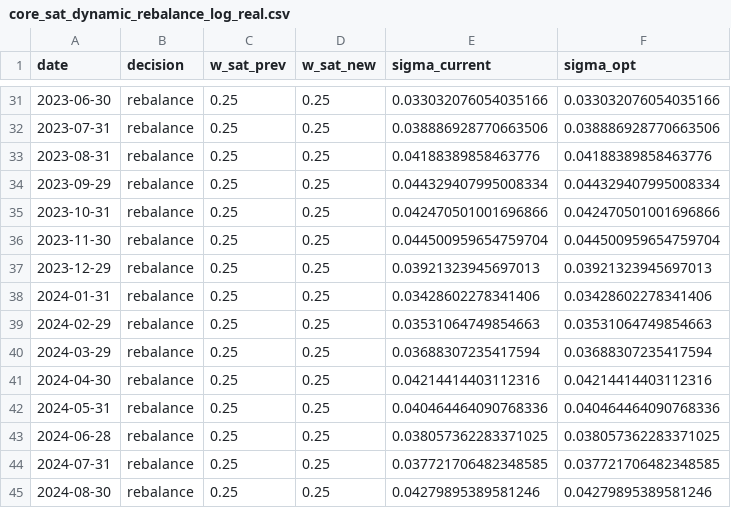
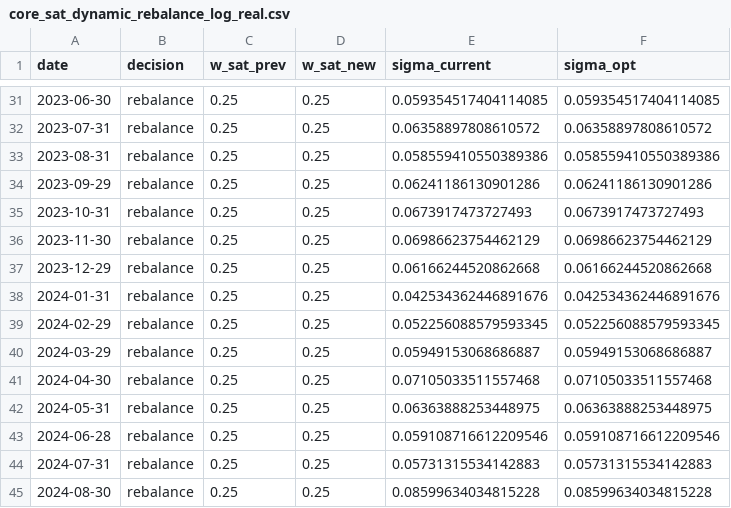
Before and after one commit to HUGO-ROCHA-MONDRAGON/Core_Satellite_Quant, a CSV file: outputs/core_sat_dynamic_rebalance_log_real.csv, drawn as a sheet; only a part is shown, gaps mark what is left out; the diff covers the shown part only.

```diff
--- a/outputs/core_sat_dynamic_rebalance_log_real.csv
+++ b/outputs/core_sat_dynamic_rebalance_log_real.csv
@@ -31,15 +31,15 @@ date,decision,w_sat_prev,w_sat_new,sigma_current,sigma_opt
-2023-06-30,rebalance,0.25,0.25,0.033032076054035166,0.033032076054035166
-2023-07-31,rebalance,0.25,0.25,0.038886928770663506,0.038886928770663506
-2023-08-31,rebalance,0.25,0.25,0.04188389858463776,0.04188389858463776
-2023-09-29,rebalance,0.25,0.25,0.044329407995008334,0.044329407995008334
-2023-10-31,rebalance,0.25,0.25,0.042470501001696866,0.042470501001696866
-2023-11-30,rebalance,0.25,0.25,0.044500959654759704,0.044500959654759704
-2023-12-29,rebalance,0.25,0.25,0.03921323945697013,0.03921323945697013
-2024-01-31,rebalance,0.25,0.25,0.03428602278341406,0.03428602278341406
-2024-02-29,rebalance,0.25,0.25,0.03531064749854663,0.03531064749854663
-2024-03-29,rebalance,0.25,0.25,0.03688307235417594,0.03688307235417594
-2024-04-30,rebalance,0.25,0.25,0.04214414403112316,0.04214414403112316
-2024-05-31,rebalance,0.25,0.25,0.040464464090768336,0.040464464090768336
-2024-06-28,rebalance,0.25,0.25,0.038057362283371025,0.038057362283371025
-2024-07-31,rebalance,0.25,0.25,0.037721706482348585,0.037721706482348585
-2024-08-30,rebalance,0.25,0.25,0.04279895389581246,0.04279895389581246
+2023-06-30,rebalance,0.25,0.25,0.059354517404114085,0.059354517404114085
+2023-07-31,rebalance,0.25,0.25,0.06358897808610572,0.06358897808610572
+2023-08-31,rebalance,0.25,0.25,0.058559410550389386,0.058559410550389386
+2023-09-29,rebalance,0.25,0.25,0.06241186130901286,0.06241186130901286
+2023-10-31,rebalance,0.25,0.25,0.0673917473727493,0.0673917473727493
+2023-11-30,rebalance,0.25,0.25,0.06986623754462129,0.06986623754462129
+2023-12-29,rebalance,0.25,0.25,0.06166244520862668,0.06166244520862668
+2024-01-31,rebalance,0.25,0.25,0.042534362446891676,0.042534362446891676
+2024-02-29,rebalance,0.25,0.25,0.052256088579593345,0.052256088579593345
+2024-03-29,rebalance,0.25,0.25,0.05949153068686887,0.05949153068686887
+2024-04-30,rebalance,0.25,0.25,0.07105033511557468,0.07105033511557468
+2024-05-31,rebalance,0.25,0.25,0.06363888253448975,0.06363888253448975
+2024-06-28,rebalance,0.25,0.25,0.059108716612209546,0.059108716612209546
+2024-07-31,rebalance,0.25,0.25,0.05731315534142883,0.05731315534142883
+2024-08-30,rebalance,0.25,0.25,0.08599634034815228,0.08599634034815228
```
Also changed, not shown: 122 edited cells elsewhere in this file, outputs/core_sat_dynamic_returns_real.csv, outputs/core_sat_dynamic_vol_rolling_real.csv, 47 other files.
